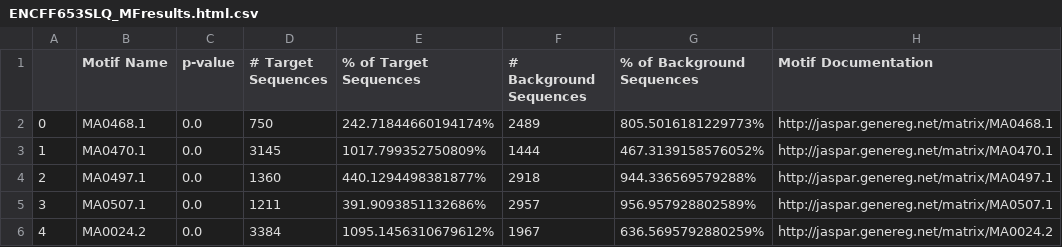
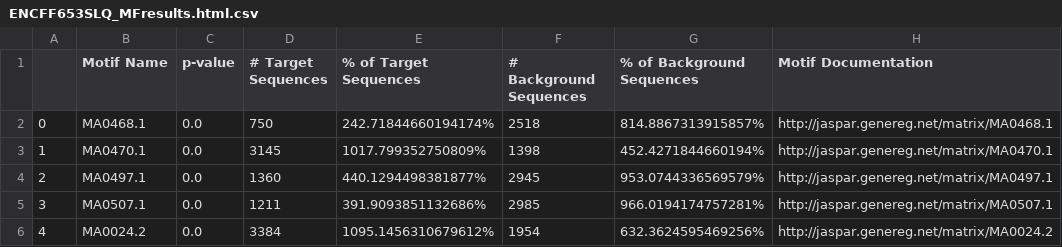
Before and after one commit to NathJih/MotifFind, a CSV file: Analysis/ENCFF653SLQ_MFresults.html/ENCFF653SLQ_MFresults.html.csv, drawn as a sheet.

Commit message:
reran test with ENCFF653SLQ

```diff
--- a/Analysis/ENCFF653SLQ_MFresults.html/ENCFF653SLQ_MFresults.html.csv
+++ b/Analysis/ENCFF653SLQ_MFresults.html/ENCFF653SLQ_MFresults.html.csv
@@ -1,6 +1,6 @@
 ,Motif Name,p-value,# Target Sequences,% of Target Sequences,# Background Sequences,% of Background Sequences,Motif Documentation
-0,MA0468.1,0.0,750,242.71844660194174%,2489,805.5016181229773%,http://jaspar.genereg.net/matrix/MA0468.1
-1,MA0470.1,0.0,3145,1017.799352750809%,1444,467.3139158576052%,http://jaspar.genereg.net/matrix/MA0470.1
-2,MA0497.1,0.0,1360,440.1294498381877%,2918,944.336569579288%,http://jaspar.genereg.net/matrix/MA0497.1
-3,MA0507.1,0.0,1211,391.9093851132686%,2957,956.957928802589%,http://jaspar.genereg.net/matrix/MA0507.1
-4,MA0024.2,0.0,3384,1095.1456310679612%,1967,636.5695792880259%,http://jaspar.genereg.net/matrix/MA0024.2
+0,MA0468.1,0.0,750,242.71844660194174%,2518,814.8867313915857%,http://jaspar.genereg.net/matrix/MA0468.1
+1,MA0470.1,0.0,3145,1017.799352750809%,1398,452.4271844660194%,http://jaspar.genereg.net/matrix/MA0470.1
+2,MA0497.1,0.0,1360,440.1294498381877%,2945,953.0744336569579%,http://jaspar.genereg.net/matrix/MA0497.1
+3,MA0507.1,0.0,1211,391.9093851132686%,2985,966.0194174757281%,http://jaspar.genereg.net/matrix/MA0507.1
+4,MA0024.2,0.0,3384,1095.1456310679612%,1954,632.3624595469256%,http://jaspar.genereg.net/matrix/MA0024.2
```
